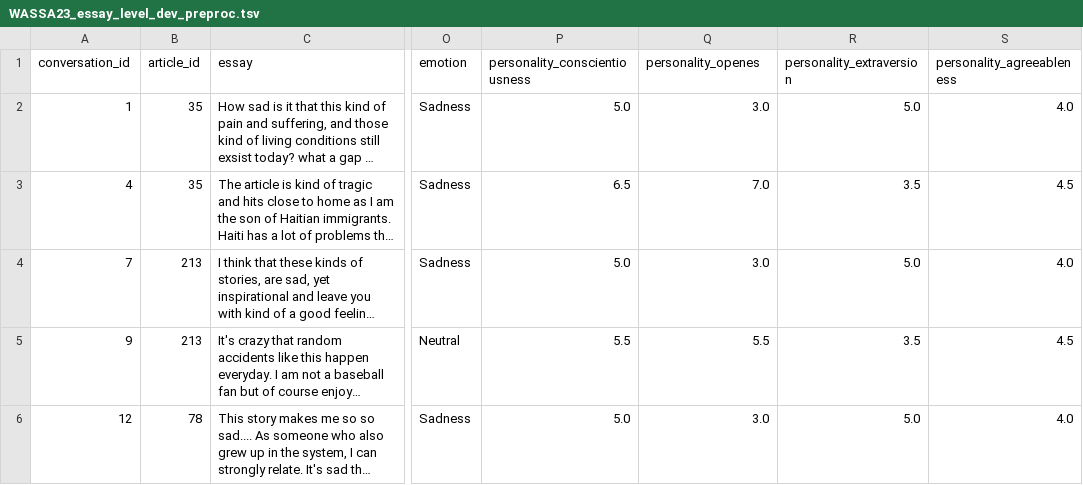
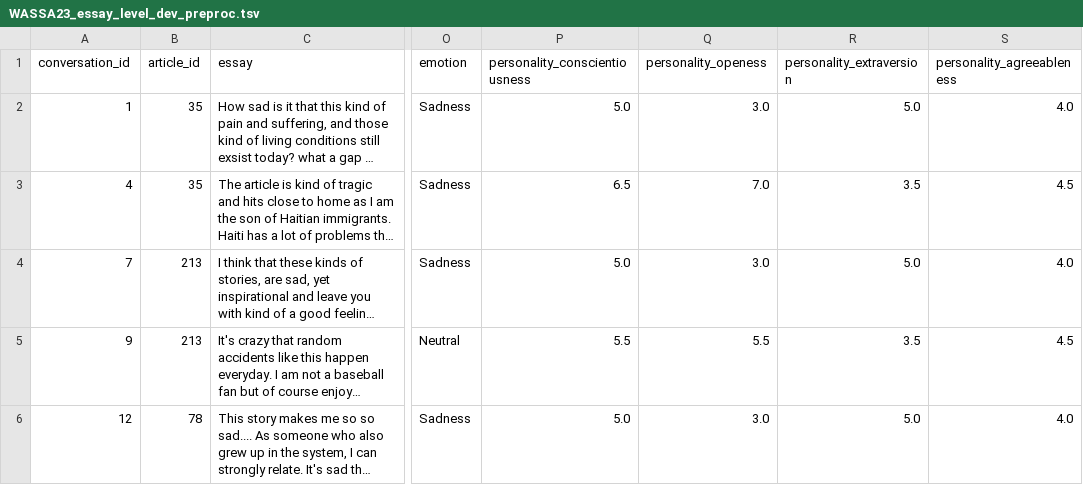
Before and after one commit to HLT-Ghisolfi-Leuzzi-Testa/WASSA-2023, a TSV file: datasets/WASSA23_essay_level_dev_preproc.tsv, drawn as a sheet; only a part is shown, gaps mark what is left out; long unchanged cells end in …; the diff names each change by its address in the sheet, - before the commit and + after, or states it on an @@ line.

```diff
--- a/datasets/WASSA23_essay_level_dev_preproc.tsv
+++ b/datasets/WASSA23_essay_level_dev_preproc.tsv
-Q1: personality_openes
+Q1: personality_openess
```
Also changed, not shown: datasets/WASSA23_essay_level_val_preproc.tsv, 2 other files.
